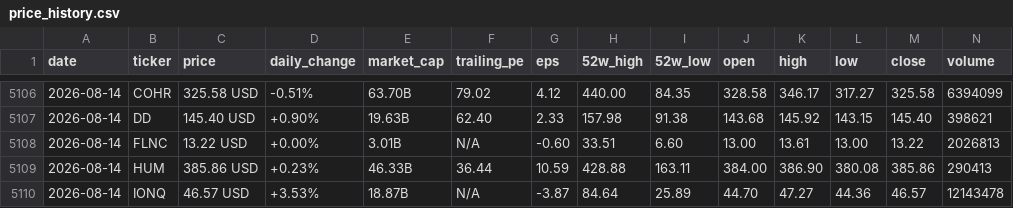
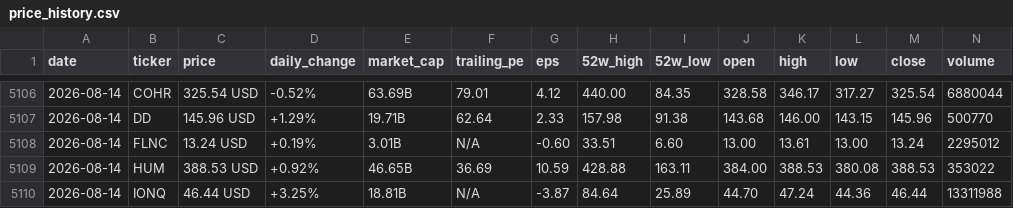
Before and after one commit to parkjunhee0510/pkrich, a CSV file: output/data/price_history.csv, drawn as a sheet; only a part is shown, gaps mark what is left out; the diff covers the shown part only.

```diff
--- a/output/data/price_history.csv
+++ b/output/data/price_history.csv
@@ -5106,5 +5106,5 @@ date,ticker,price,daily_change,market_cap,trailing_pe,eps,52w_high,52w_low,open,
-2026-08-14,COHR,325.58 USD,-0.51%,63.70B,79.02,4.12,440.00,84.35,328.58,346.17,317.27,325.58,6394099
-2026-08-14,DD,145.40 USD,+0.90%,19.63B,62.40,2.33,157.98,91.38,143.68,145.92,143.15,145.40,398621
-2026-08-14,FLNC,13.22 USD,+0.00%,3.01B,N/A,-0.60,33.51,6.60,13.00,13.61,13.00,13.22,2026813
-2026-08-14,HUM,385.86 USD,+0.23%,46.33B,36.44,10.59,428.88,163.11,384.00,386.90,380.08,385.86,290413
-2026-08-14,IONQ,46.57 USD,+3.53%,18.87B,N/A,-3.87,84.64,25.89,44.70,47.27,44.36,46.57,12143478
+2026-08-14,COHR,325.54 USD,-0.52%,63.69B,79.01,4.12,440.00,84.35,328.58,346.17,317.27,325.54,6880044
+2026-08-14,DD,145.96 USD,+1.29%,19.71B,62.64,2.33,157.98,91.38,143.68,146.00,143.15,145.96,500770
+2026-08-14,FLNC,13.24 USD,+0.19%,3.01B,N/A,-0.60,33.51,6.60,13.00,13.61,13.00,13.24,2295012
+2026-08-14,HUM,388.53 USD,+0.92%,46.65B,36.69,10.59,428.88,163.11,384.00,388.53,380.08,388.53,353022
+2026-08-14,IONQ,46.44 USD,+3.25%,18.81B,N/A,-3.87,84.64,25.89,44.70,47.24,44.36,46.44,13311988
```
Also changed, not shown: 1 added row, 1 removed row and 104 edited cells elsewhere in this file, 52 other files.
